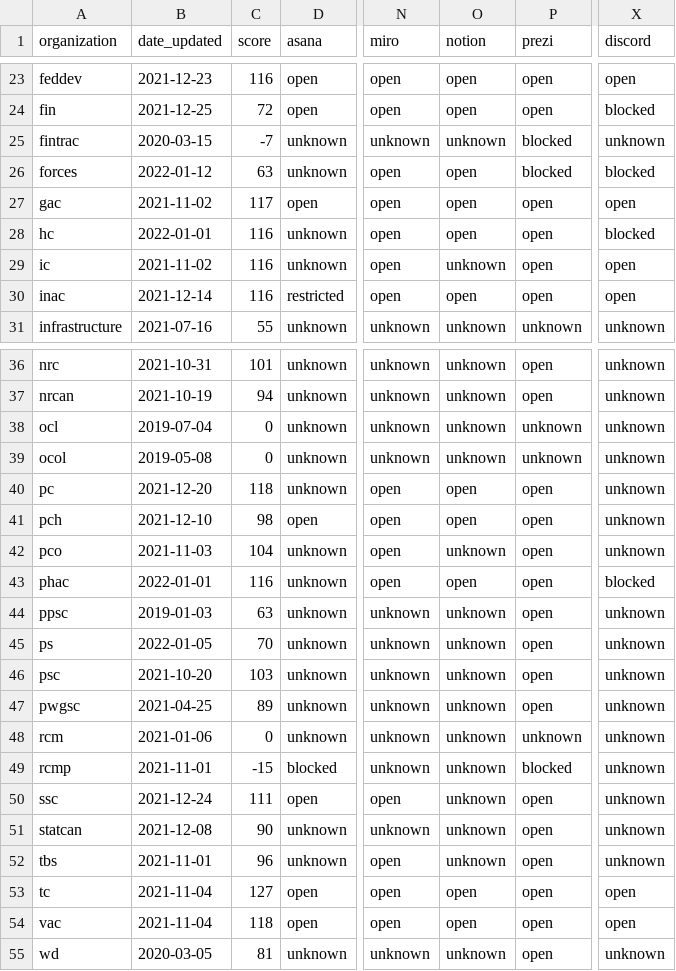
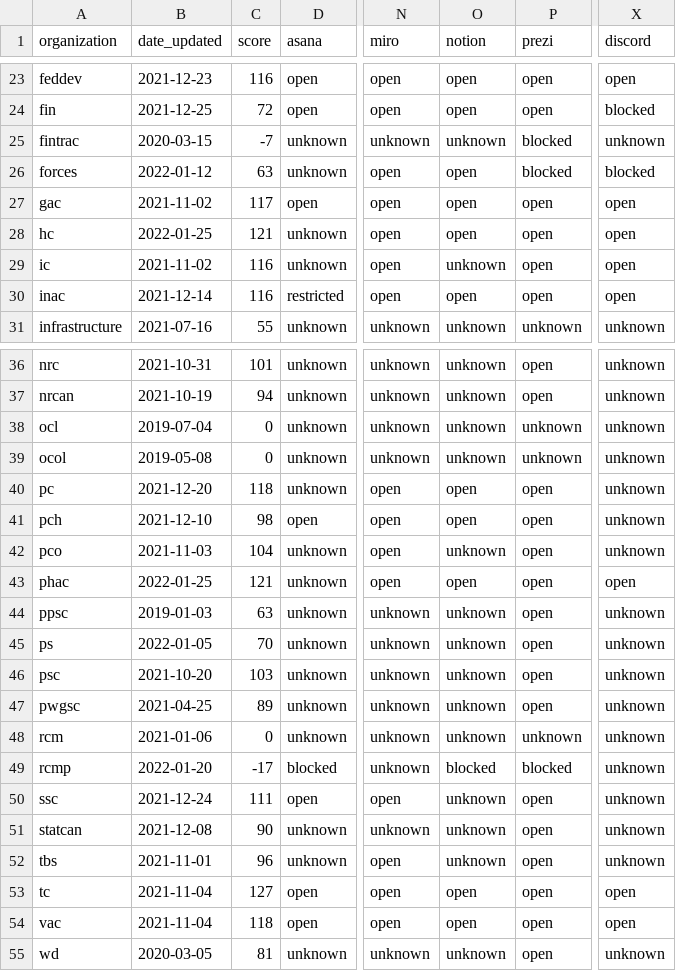
Before and after one commit to isthisblocked/isthisblockedinmydepartment.ca, a CSV file: src/data/organization_status.csv, drawn as a sheet; only a part is shown, gaps mark what is left out; the diff names each change by its address in the sheet, - before the commit and + after, or states it on an @@ line.

Commit message:
Updated data for 2022-01-25

```diff
--- a/src/data/organization_status.csv
+++ b/src/data/organization_status.csv
-B28 (date_updated): 2022-01-01
+B28 (date_updated): 2022-01-25
-C28 (score): 116
+C28 (score): 121
-X28 (discord): blocked
+X28 (discord): open
-B43 (date_updated): 2022-01-01
+B43 (date_updated): 2022-01-25
-C43 (score): 116
+C43 (score): 121
-X43 (discord): blocked
+X43 (discord): open
-B49 (date_updated): 2021-11-01
+B49 (date_updated): 2022-01-20
-C49 (score): -15
+C49 (score): -17
-O49 (notion): unknown
+O49 (notion): blocked
```
